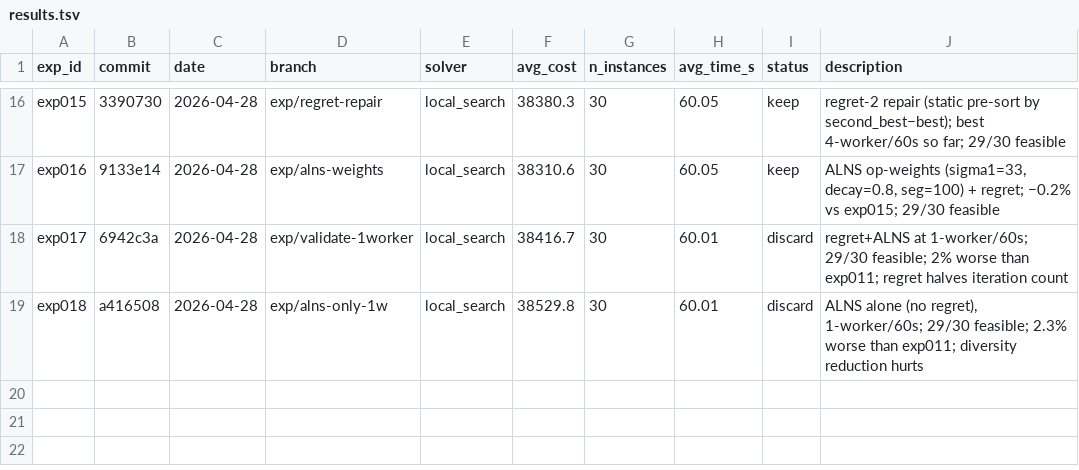
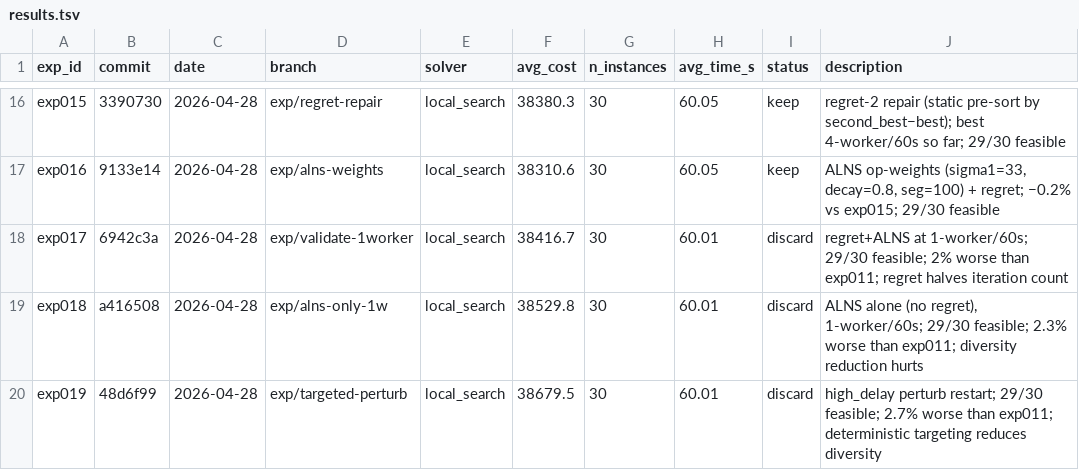
Before and after one commit to massiung/timetable-research, a TSV file: results.tsv, drawn as a sheet; only a part is shown, gaps mark what is left out; the diff names each change by its address in the sheet, - before the commit and + after, or states it on an @@ line.

```diff
--- a/results.tsv
+++ b/results.tsv
+row 20: exp019 | 48d6f99 | 2026-04-28 | exp/targeted-perturb | local_search | 38679.5 | 30 | 60.01 | discard | high_delay perturb restart; 29/30 feasible; 2.7% worse than exp011; deterministic targeting reduces diversity
```
Also changed, not shown: 1 other file.
